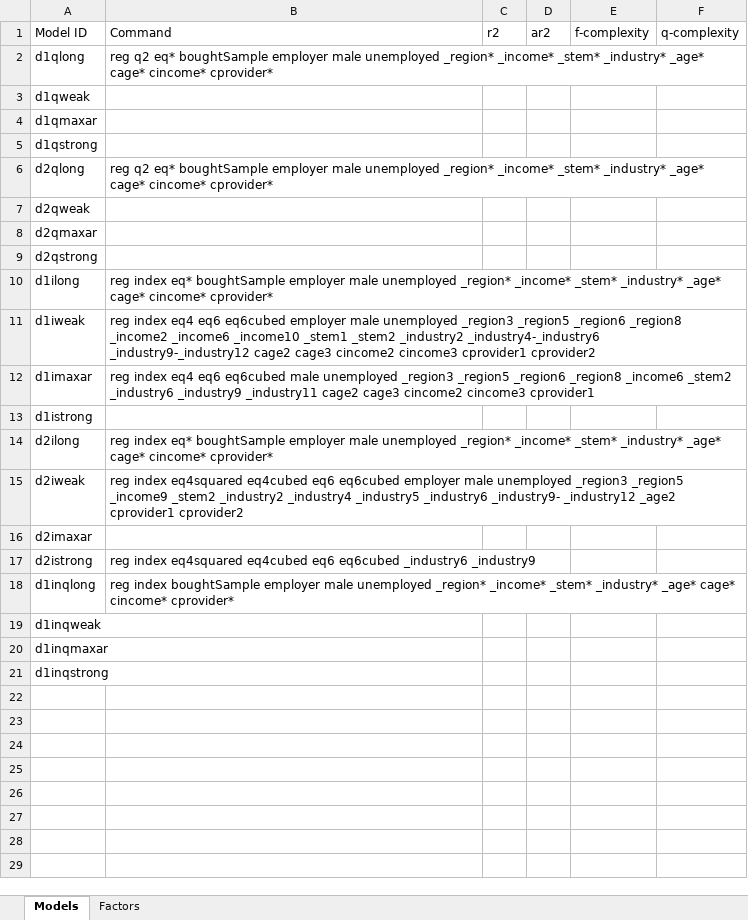
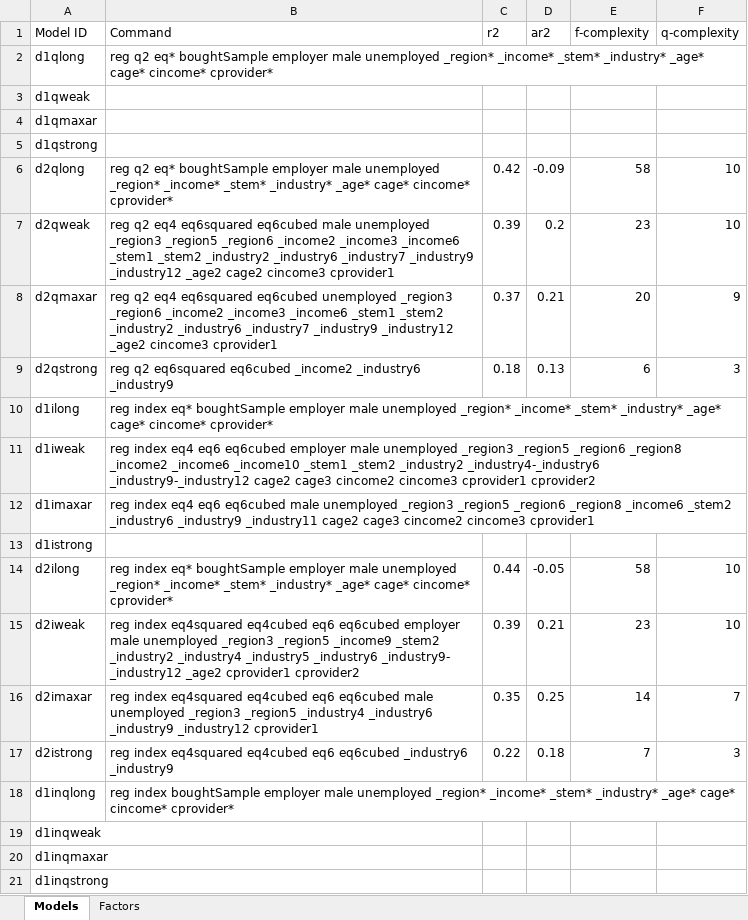
Before and after one commit to Vandivier/data-science-practice, an Excel workbook: stata/udacity-exploratory-analysis/result-model-data.xlsx, sheet Models, drawn as a sheet; values as stored, in another font and other column widths than the file's, no borders; the diff names each change by its address in the sheet, - before the commit and + after, or states it on an @@ line.

Commit message:
d2 model info

```diff
--- a/stata/udacity-exploratory-analysis/result-model-data.xlsx (sheet Models)
+++ b/stata/udacity-exploratory-analysis/result-model-data.xlsx (sheet Models)
-C6 (r2): (empty)
+C6 (r2): 0.42
-D6 (ar2): (empty)
+D6 (ar2): -0.09
-E6 (f-complexity): (empty)
+E6 (f-complexity): 58
-F6:F7 (q-complexity): (empty)
+F6:F7 (q-complexity): 10
-B7 (Command): (empty)
+B7 (Command): reg q2 eq4 eq6squared eq6cubed male unemployed _region3 _region5 _region6 _income2 _income3 _income6 _stem1 _stem2 _industry2 _industry6 _industry7 _industry9 _industry12 _age2 cage2 cincome3 cprovider1
-C7 (r2): (empty)
+C7 (r2): 0.39
-D7 (ar2): (empty)
+D7 (ar2): 0.2
-E7 (f-complexity): (empty)
+E7 (f-complexity): 23
-B8 (Command): (empty)
+B8 (Command): reg q2 eq4 eq6squared eq6cubed unemployed _region3 _region6 _income2 _income3 _income6 _stem1 _stem2 _industry2 _industry6 _industry7 _industry9 _industry12 _age2 cincome3 cprovider1
-C8 (r2): (empty)
+C8 (r2): 0.37
-D8 (ar2): (empty)
+D8 (ar2): 0.21
-E8 (f-complexity): (empty)
+E8 (f-complexity): 20
-F8 (q-complexity): (empty)
+F8 (q-complexity): 9
-B9 (Command): (empty)
+B9 (Command): reg q2 eq6squared eq6cubed _income2 _industry6 _industry9
-C9 (r2): (empty)
+C9 (r2): 0.18
-D9 (ar2): (empty)
+D9 (ar2): 0.13
-E9 (f-complexity): (empty)
+E9 (f-complexity): 6
-F9 (q-complexity): (empty)
+F9 (q-complexity): 3
-C14 (r2): (empty)
+C14 (r2): 0.44
-D14 (ar2): (empty)
+D14 (ar2): -0.05
-E14 (f-complexity): (empty)
+E14 (f-complexity): 58
-F14:F15 (q-complexity): (empty)
+F14:F15 (q-complexity): 10
-C15 (r2): (empty)
+C15 (r2): 0.39
-D15 (ar2): (empty)
+D15 (ar2): 0.21
-E15 (f-complexity): (empty)
+E15 (f-complexity): 23
-B16 (Command): (empty)
+B16 (Command): reg index eq4squared eq4cubed eq6 eq6cubed male unemployed _region3 _region5 _industry4 _industry6 _industry9 _industry12 cprovider1
-C16 (r2): (empty)
+C16 (r2): 0.35
-D16 (ar2): (empty)
+D16 (ar2): 0.25
-E16 (f-complexity): (empty)
+E16 (f-complexity): 14
-F16 (q-complexity): (empty)
+F16 (q-complexity): 7
-C17 (r2): (empty)
+C17 (r2): 0.22
-D17 (ar2): (empty)
+D17 (ar2): 0.18
-E17 (f-complexity): (empty)
+E17 (f-complexity): 7
-F17 (q-complexity): (empty)
+F17 (q-complexity): 3
```
Also changed, not shown: 2 other files.
